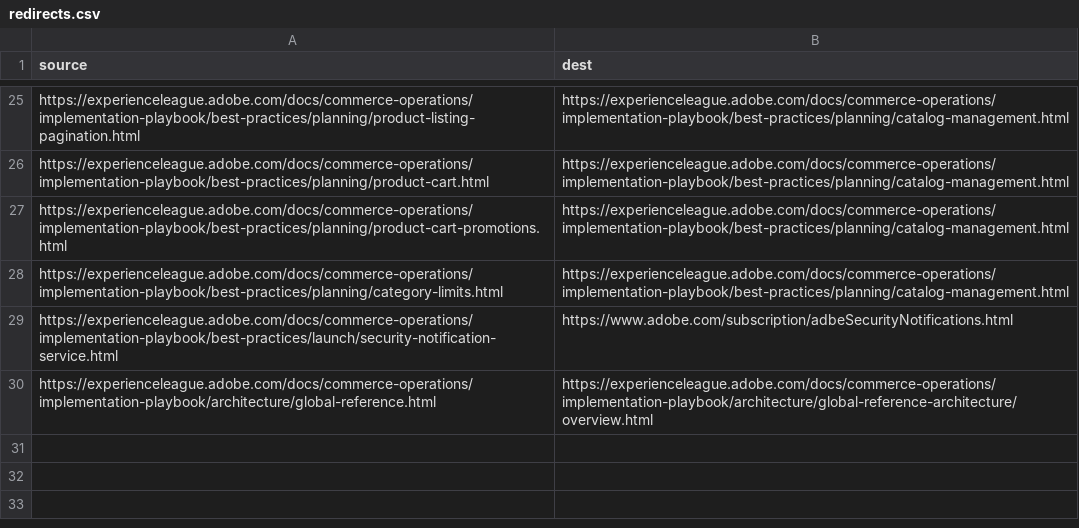
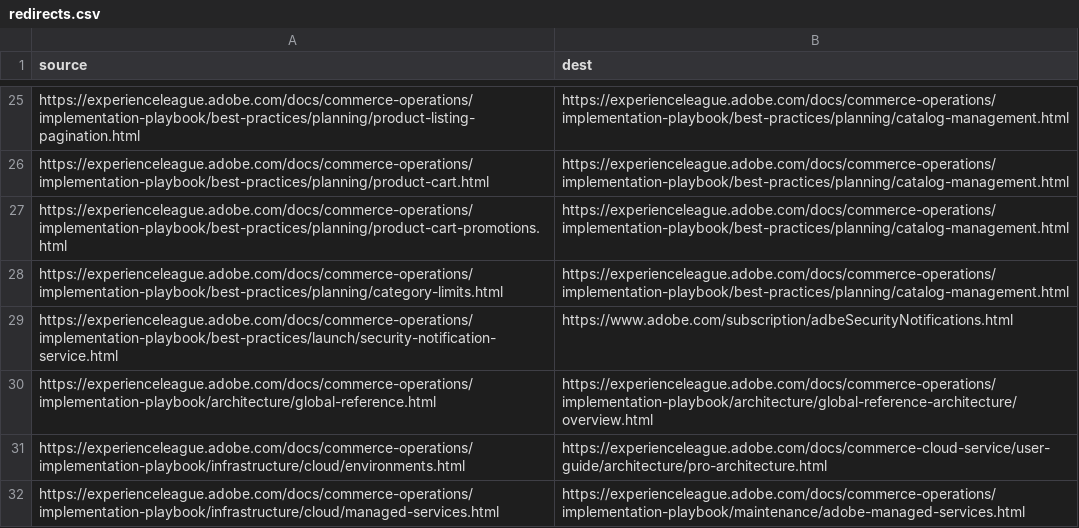
Before and after one commit to AdobeDocs/commerce-operations.de-DE, a CSV file: redirects.csv, drawn as a sheet; only a part is shown, gaps mark what is left out; the diff names each change by its address in the sheet, - before the commit and + after, or states it on an @@ line.

Commit message:
Sync non localizable files for core commit 24a6b237c608e5a0c9056a4364d1b6f5e162bcbd

```diff
--- a/redirects.csv
+++ b/redirects.csv
+row 31: https://experienceleague.adobe.com/docs/commerce-operations/implementation-playbook/infrastructure/cloud/environments.html | https://experienceleague.adobe.com/docs/commerce-cloud-service/user-guide/architecture/pro-architecture.html
+row 32: https://experienceleague.adobe.com/docs/commerce-operations/implementation-playbook/infrastructure/cloud/managed-services.html | https://experienceleague.adobe.com/docs/commerce-operations/implementation-playbook/maintenance/adobe-managed-services.html
```
